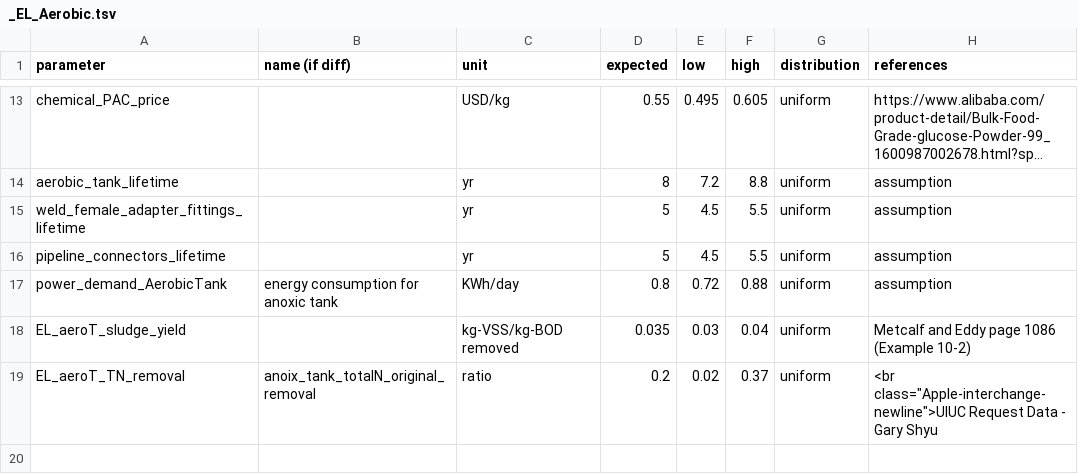
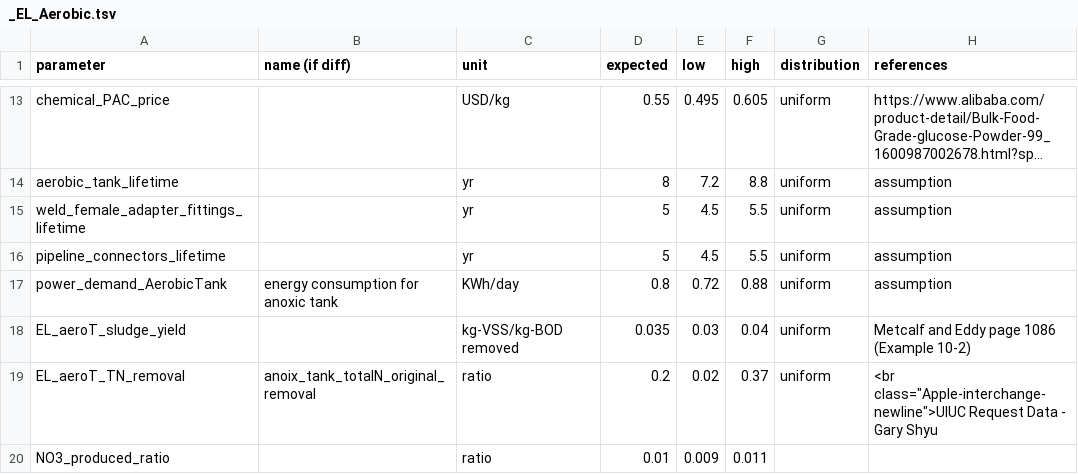
Before and after one commit to QSD-Group/QSDsan, a TSV file: qsdsan/data/sanunit_data/el/_EL_Aerobic.tsv, drawn as a sheet; only a part is shown, gaps mark what is left out; long unchanged cells end in ….

```diff
--- a/qsdsan/data/sanunit_data/el/_EL_Aerobic.tsv
+++ b/qsdsan/data/sanunit_data/el/_EL_Aerobic.tsv
@@ -19 +19,2 @@ EL_aeroT_sludge_yield		kg-VSS/kg-BOD removed	0.035	0.03	0.04	uniform	Metcalf and
 EL_aeroT_TN_removal	anoix_tank_totalN_original_removal	ratio	0.2	0.02	0.37	uniform	"<br class=""Apple-interchange-newline"">UIUC Request Data - Gary Shyu"
+NO3_produced_ratio		ratio	0.01	0.009	0.011		
```
Also changed, not shown: qsdsan/data/sanunit_data/el/_EL_MBR.tsv, 1 other file.
